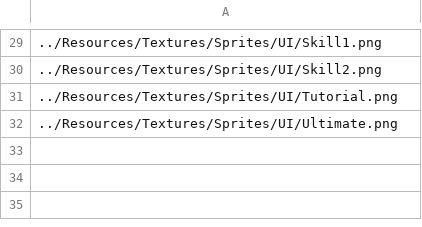
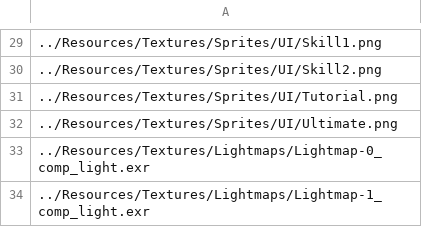
Before and after one commit to ParagonGA4th/GAFinalProject, a CSV file: ParagonEngine/ResourceList/1_Texture2D.csv, drawn as a sheet; only a part is shown, gaps mark what is left out; the diff names each change by its address in the sheet, - before the commit and + after, or states it on an @@ line.

```diff
--- a/ParagonEngine/ResourceList/1_Texture2D.csv
+++ b/ParagonEngine/ResourceList/1_Texture2D.csv
+row 33: ../Resources/Textures/Lightmaps/Lightmap-0_comp_light.exr
+row 34: ../Resources/Textures/Lightmaps/Lightmap-1_comp_light.exr
```
Also changed, not shown: ParagonEngine/ResourceList/5_3DModel.csv, 14 other files.
